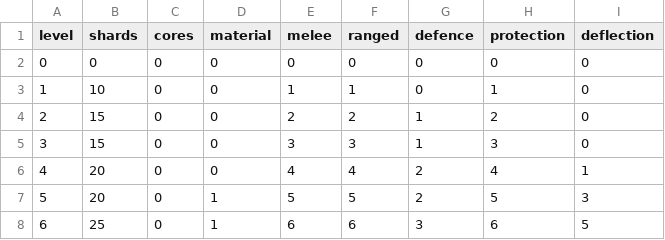
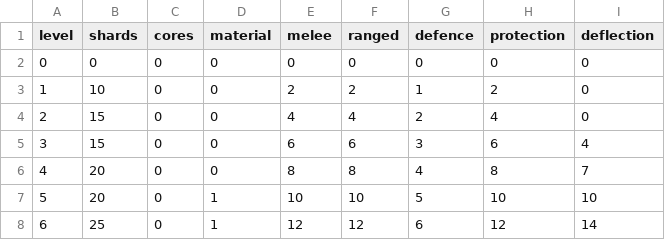
Before and after one commit to charky-p/aurora-plugin, a CSV file: scripts/data/gauntlet/gear_levels.csv, drawn as a sheet; only a part is shown; the diff covers the shown part only.

```diff
--- a/scripts/data/gauntlet/gear_levels.csv
+++ b/scripts/data/gauntlet/gear_levels.csv
@@ -2,7 +2,7 @@ level,shards,cores,material,melee,ranged,defence,protection,deflection
 0,0,0,0,0,0,0,0,0
-1,10,0,0,1,1,0,1,0
-2,15,0,0,2,2,1,2,0
-3,15,0,0,3,3,1,3,0
-4,20,0,0,4,4,2,4,1
-5,20,0,1,5,5,2,5,3
-6,25,0,1,6,6,3,6,5
+1,10,0,0,2,2,1,2,0
+2,15,0,0,4,4,2,4,0
+3,15,0,0,6,6,3,6,4
+4,20,0,0,8,8,4,8,7
+5,20,0,1,10,10,5,10,10
+6,25,0,1,12,12,6,12,14
```
Also changed, not shown: 120 edited cells elsewhere in this file, scripts/data/gauntlet/care_package.csv, scripts/data/gauntlet/floors.csv, 8 other files.
